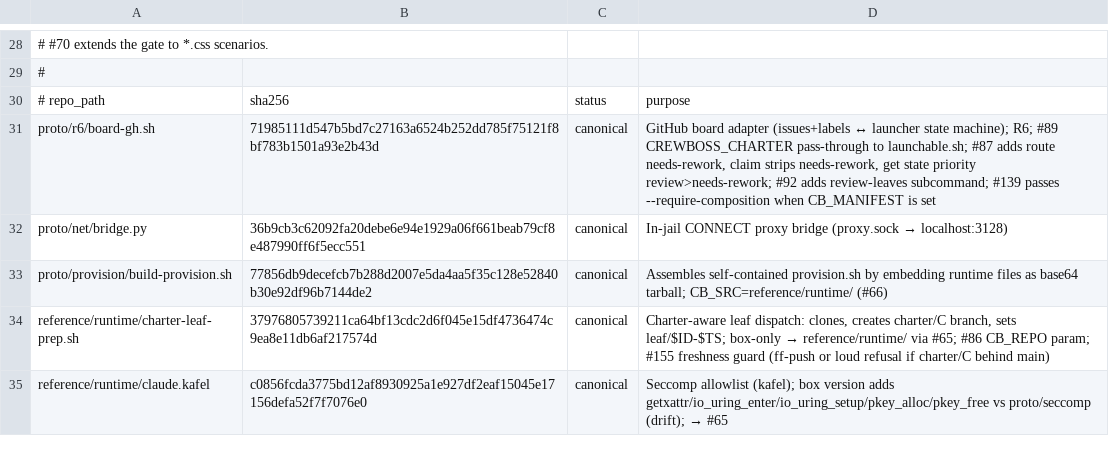
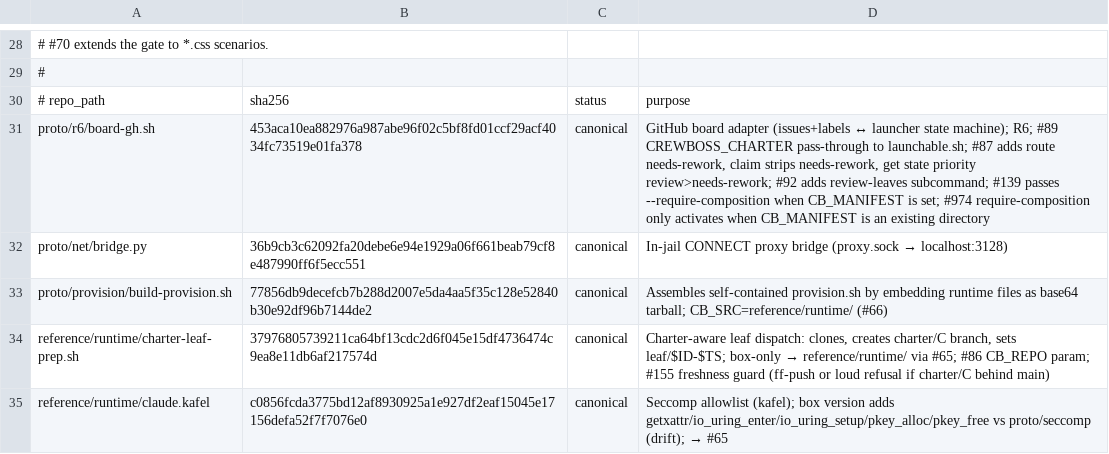
Before and after one commit to ruslan-shaydullin/crewboss, a TSV file: reference/runtime-manifest.tsv, drawn as a sheet; only a part is shown, gaps mark what is left out.

Commit message:
fix(#974): guard --require-composition on existing CB_MANIFEST directory
When CB_MANIFEST is set to a stale/non-existent path (e.g. ambient launcher
environment), board-gh.sh was unconditionally passing --require-composition to
launchable.sh.  This caused 969-pagination-window.test.sh to see 0 launchable
leaves because the synthetic fixture charters lacked composition:approved.

Change the check from ${CB_MANIFEST:+--require-composition} (any non-empty
value) to [ -d "${CB_MANIFEST:-}" ] so the flag is only injected when
CB_MANIFEST resolves to an existing directory.

- launchable-composition L2-RED/GREEN still pass (CB_MANIFEST_DIR created with
  mkdir -p, so directory exists → flag injected)
- launchable-composition L2-LEGACY still passes (CB_MANIFEST unset → no flag)
- 969-pagination-window now passes (CB_MANIFEST path absent → no flag →
  status:approved charter is sufficient → probe leaf is launchable)
- runtime-manifest sha-lock updated for proto/r6/board-gh.sh

Closes #974

```diff
--- a/reference/runtime-manifest.tsv
+++ b/reference/runtime-manifest.tsv
@@ -30,3 +30,3 @@
 # repo_path	sha256	status	purpose
-proto/r6/board-gh.sh	71985111d547b5bd7c27163a6524b252dd785f75121f8bf783b1501a93e2b43d	canonical	GitHub board adapter (issues+labels ↔ launcher state machine); R6; #89 CREWBOSS_CHARTER pass-through to launchable.sh; #87 adds route needs-rework, claim strips needs-rework, get state priority review>needs-rework; #92 adds review-leaves subcommand; #139 passes --require-composition when CB_MANIFEST is set
+proto/r6/board-gh.sh	453aca10ea882976a987abe96f02c5bf8fd01ccf29acf4034fc73519e01fa378	canonical	GitHub board adapter (issues+labels ↔ launcher state machine); R6; #89 CREWBOSS_CHARTER pass-through to launchable.sh; #87 adds route needs-rework, claim strips needs-rework, get state priority review>needs-rework; #92 adds review-leaves subcommand; #139 passes --require-composition when CB_MANIFEST is set; #974 require-composition only activates when CB_MANIFEST is an existing directory
 proto/net/bridge.py	36b9cb3c62092fa20debe6e94e1929a06f661beab79cf8e487990ff6f5ecc551	canonical	In-jail CONNECT proxy bridge (proxy.sock → localhost:3128)
```
Also changed, not shown: 1 other file.
